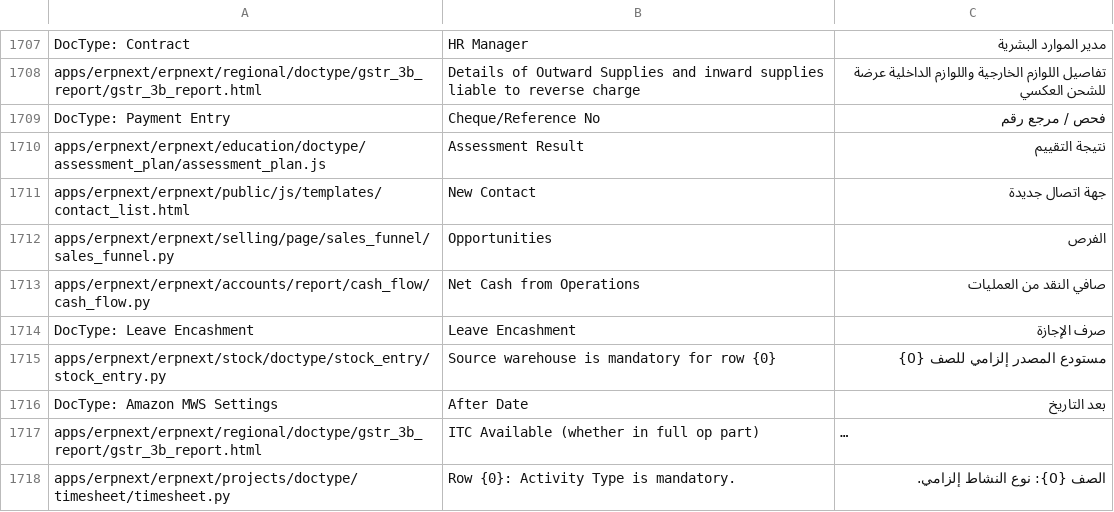
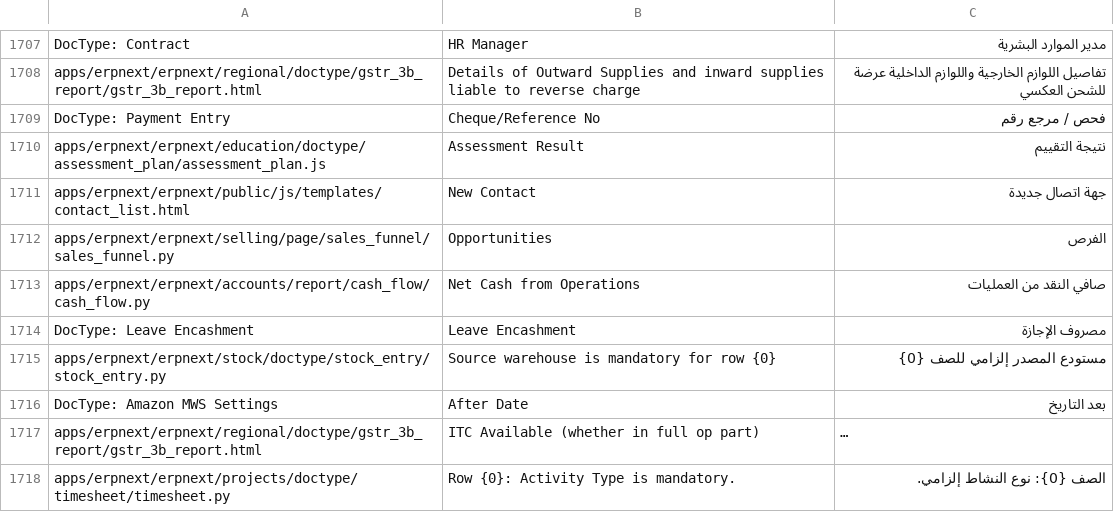
Before and after one commit to Aldawsari395/erpnext_arabic_trans, a CSV file: erpnext/ar.csv, drawn as a sheet; only a part is shown, gaps mark what is left out; long unchanged cells end in ….

Commit message:
Change leave encashment

```diff
--- a/erpnext/ar.csv
+++ b/erpnext/ar.csv
@@ -1738,3 +1738,3 @@ apps/erpnext/erpnext/selling/page/sales_funnel/sales_funnel.py,Opportunities,ا
 apps/erpnext/erpnext/accounts/report/cash_flow/cash_flow.py,Net Cash from Operations,صافي النقد من العمليات
-DocType: Leave Encashment,Leave Encashment,صرف الإجازة
+DocType: Leave Encashment,Leave Encashment,مصروف الإجازة
 apps/erpnext/erpnext/stock/doctype/stock_entry/stock_entry.py,Source warehouse is mandatory for row {0},مستودع المصدر إلزامي للصف {0}
```
